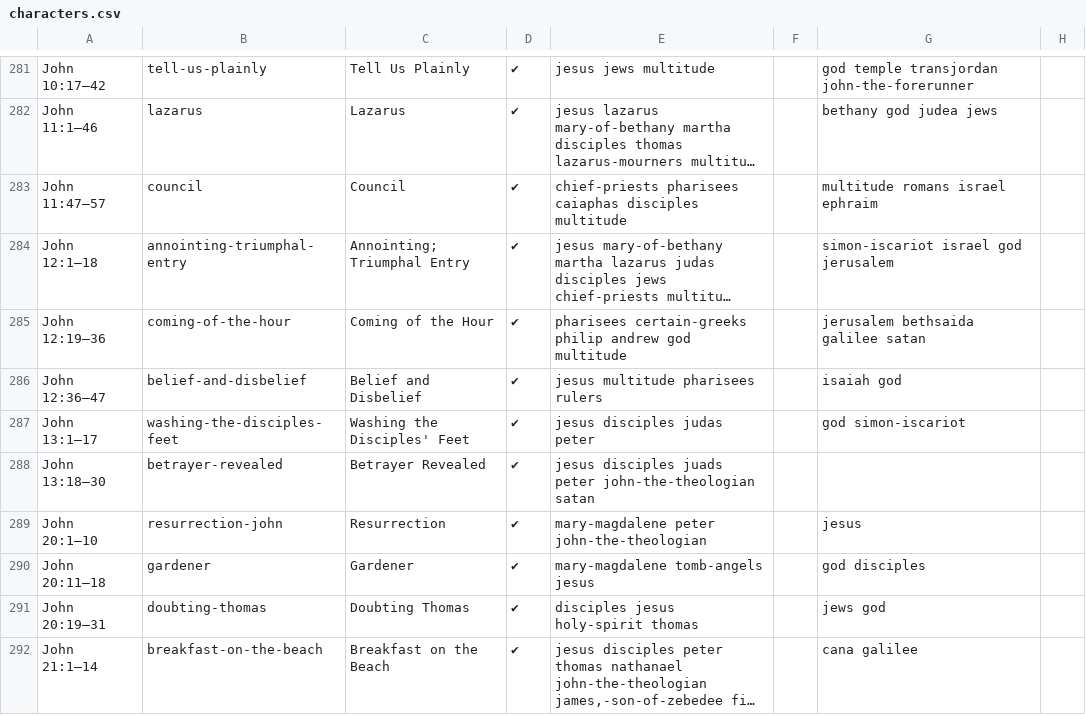
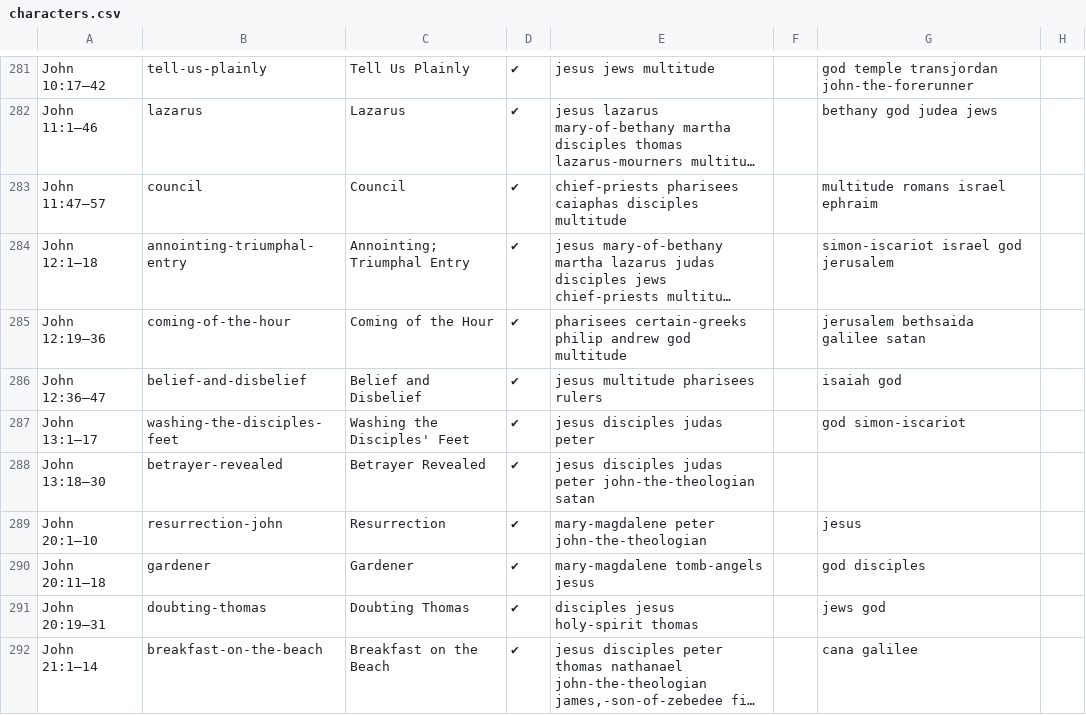
Before and after one commit to gospeldesk/www.gospeldesk.org, a CSV file: src/characters.csv, drawn as a sheet; only a part is shown, gaps mark what is left out; long unchanged cells end in ….

```diff
--- a/src/characters.csv
+++ b/src/characters.csv
@@ -288,3 +288,3 @@ John 12:36–47,belief-and-disbelief,Belief and Disbelief,✔,jesus multitude ph
 John 13:1–17,washing-the-disciples-feet,Washing the Disciples' Feet,✔,jesus disciples judas peter,,god simon-iscariot,
-John 13:18–30,betrayer-revealed,Betrayer Revealed,✔,jesus disciples juads peter john-the-theologian satan,,,
+John 13:18–30,betrayer-revealed,Betrayer Revealed,✔,jesus disciples judas peter john-the-theologian satan,,,
 John 20:1–10,resurrection-john,Resurrection,✔,mary-magdalene peter john-the-theologian,,jesus,
```
Also changed, not shown: 3 other files.
